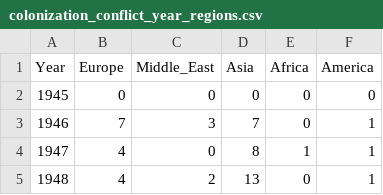
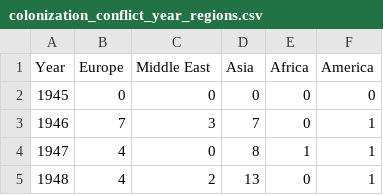
Before and after one commit to julied20/ada-2017, a CSV file: Project/datasets/colonization_conflict_year_regions.csv, drawn as a sheet; only a part is shown.

```diff
--- a/Project/datasets/colonization_conflict_year_regions.csv
+++ b/Project/datasets/colonization_conflict_year_regions.csv
@@ -1,2 +1,2 @@
-Year,Europe,Middle_East,Asia,Africa,America
+Year,Europe,Middle East,Asia,Africa,America
 1945,0,0,0,0,0
```
Also changed, not shown: Project/datasets/colonies_wikipedia.csv, Project/datasets/colonization_conflict_year_colon_countries_post.csv, 7 other files.
